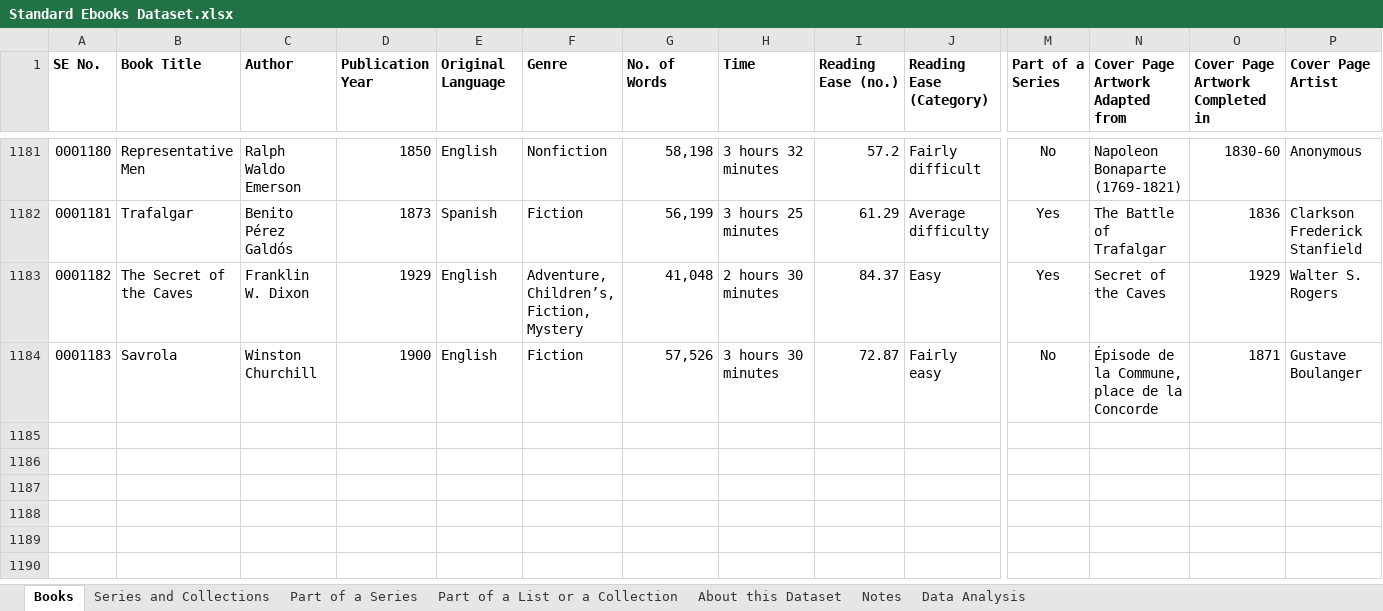
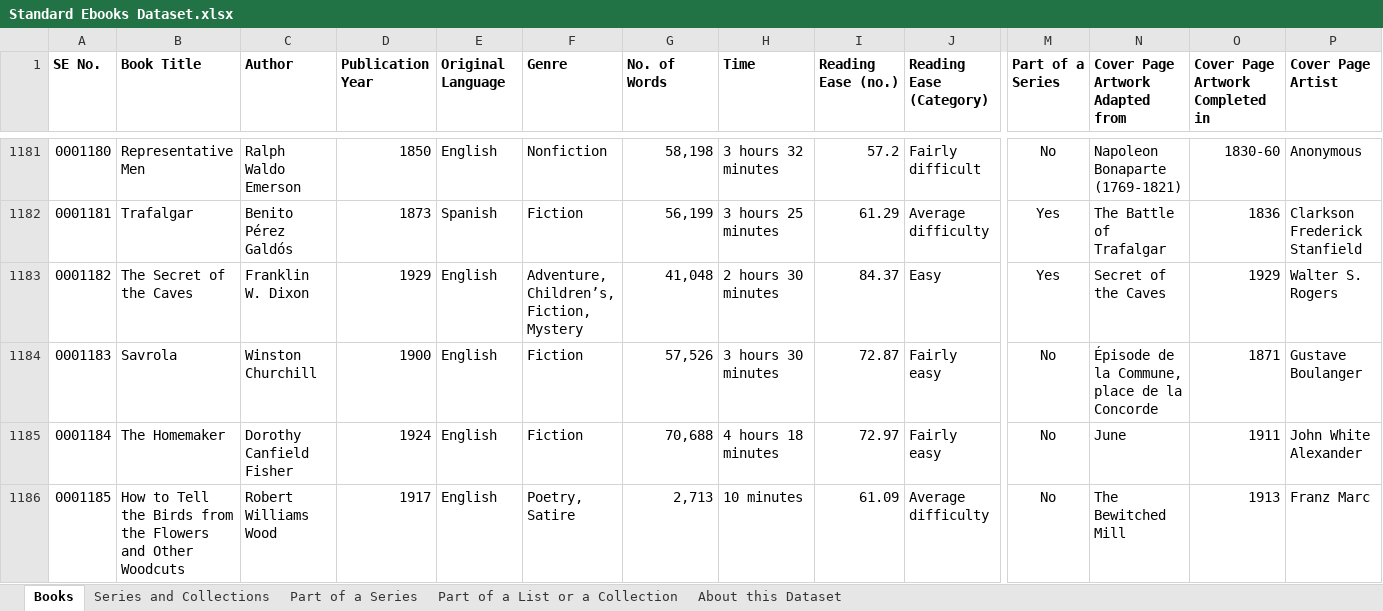
Before and after one commit to m-anas-2706/standard-ebooks-dataset, an Excel workbook: Standard Ebooks Dataset.xlsx, sheet Books, drawn as a sheet; only a part is shown, gaps mark what is left out; values as stored, in another font and other column widths than the file's, no borders; charts and pictures and conditional formats not drawn; rows hold the shown columns only; the diff names each change by its address in the sheet, - before the commit and + after, or states it on an @@ line.

```diff
--- a/Standard Ebooks Dataset.xlsx (sheet Books)
+++ b/Standard Ebooks Dataset.xlsx (sheet Books)
@@ sheet tab hidden: Notes @@
-sheet tab: Data Analysis
+row 1185: 0001184 | The Homemaker | Dorothy Canfield Fisher | 1924 | English | Fiction | 70,688 | 4 hours 18 minutes | 72.97 | Fairly easy | No | June | 1911 | John White Alexander
+row 1186: 0001185 | How to Tell the Birds from the Flowers and Other Woodcuts | Robert Williams Wood | 1917 | English | Poetry, Satire | 2,713 | 10 minutes | 61.09 | Average difficulty | No | The Bewitched Mill | 1913 | Franz Marc
```
Also changed, not shown: sheet Part of a Series, sheet Part of a List or a Collection, charts or pictures.
